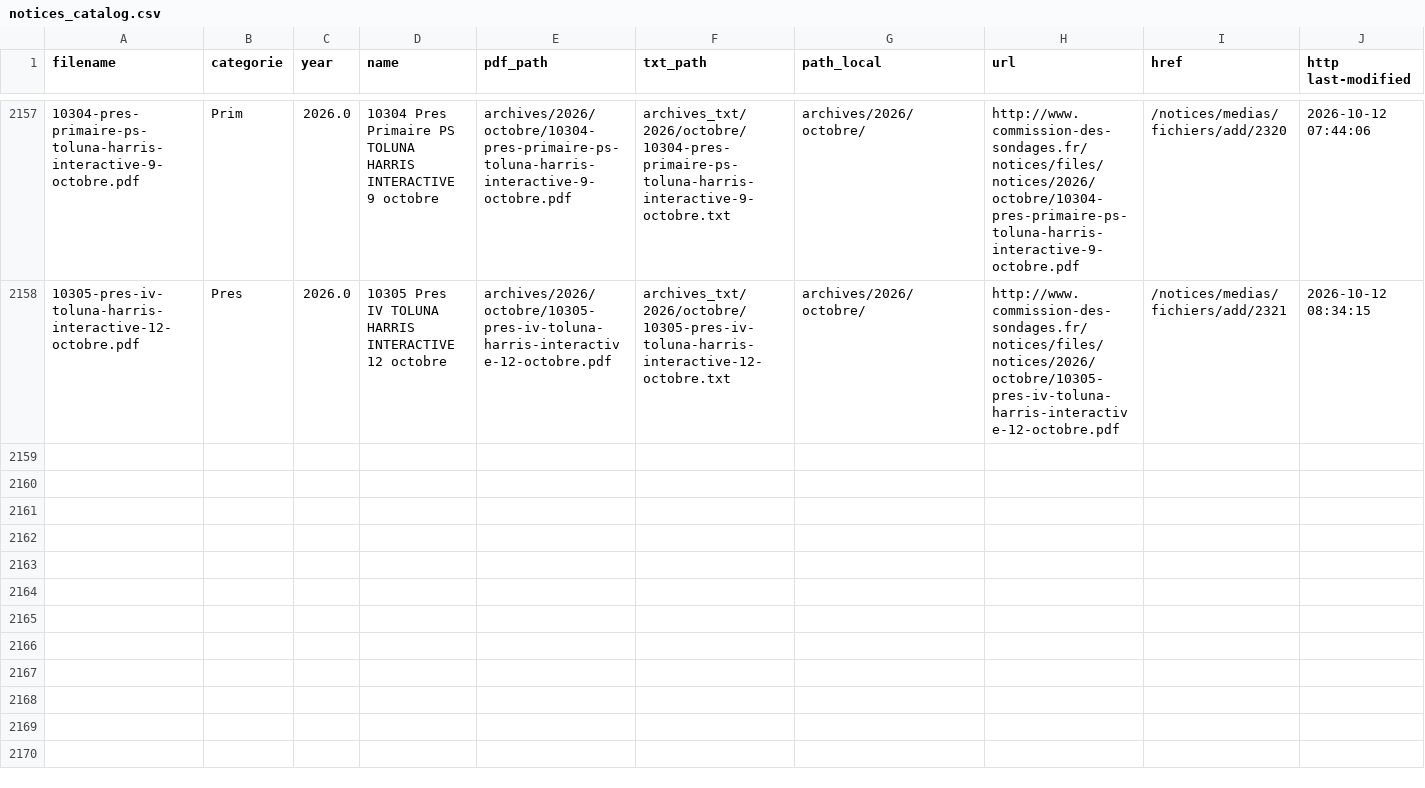
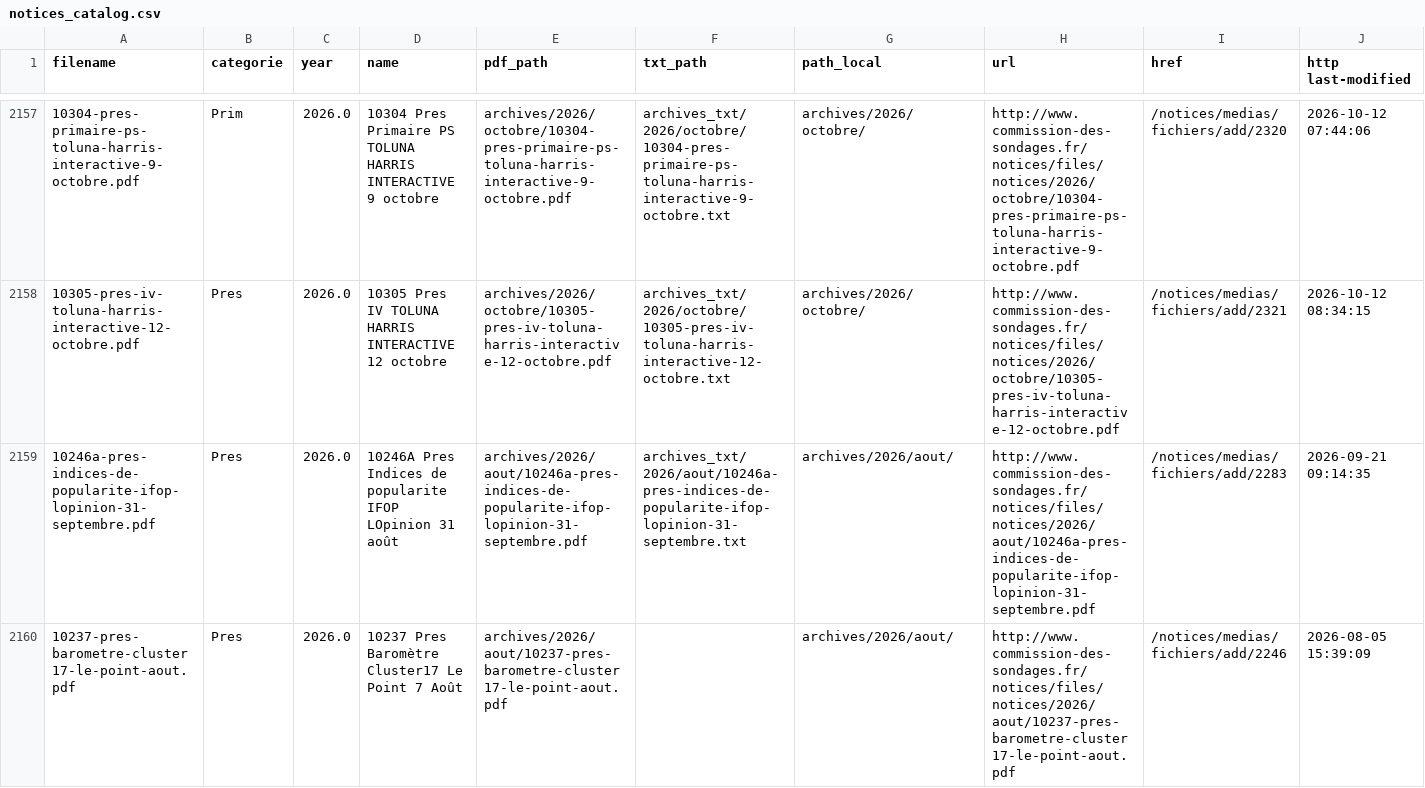
Before and after one commit to Ipuch/sondages-commission-index, a CSV file: notices_catalog.csv, drawn as a sheet; only a part is shown, gaps mark what is left out; rows hold the shown columns only; the diff covers the shown part only; the diff names each change by its address in the sheet, - before the commit and + after, or states it on an @@ line.

```diff
--- a/notices_catalog.csv
+++ b/notices_catalog.csv
+row 2159: 10246a-pres-indices-de-popularite-ifop-lopinion-31-septembre.pdf | Pres | 2026.0 | 10246A Pres Indices de popularite IFOP LOpinion 31 août | archives/2026/aout/10246a-pres-indices-de-popularite-ifop-lopinion-31-septembre.pdf | archives_txt/2026/aout/10246a-pres-indices-de-popularite-ifop-lopinion-31-septembre.txt | archives/2026/aout/ | http://www.commission-des-sondages.fr/notices/files/notices/2026/aout/10246a-pres-indices-de-popularite-ifop-lopinion-31-septembre.pdf | /notices/medias/fichiers/add/2283 | 2026-09-21 09:14:35
+row 2160: 10237-pres-barometre-cluster17-le-point-aout.pdf | Pres | 2026.0 | 10237 Pres Baromètre Cluster17 Le Point 7 Août | archives/2026/aout/10237-pres-barometre-cluster17-le-point-aout.pdf |  | archives/2026/aout/ | http://www.commission-des-sondages.fr/notices/files/notices/2026/aout/10237-pres-barometre-cluster17-le-point-aout.pdf | /notices/medias/fichiers/add/2246 | 2026-08-05 15:39:09
```
Also changed, not shown: 1 added row and 6 edited cells elsewhere in this file, base.csv, files.csv, 2 other files.
